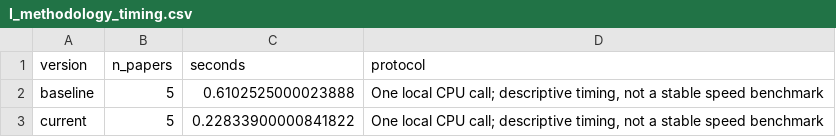
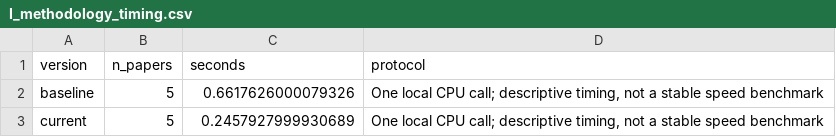
Before and after one commit to Andrianarivelo/ReviewHunter, a CSV file: benchmarks/results/I_methodology_timing.csv, drawn as a sheet.

```diff
--- a/benchmarks/results/I_methodology_timing.csv
+++ b/benchmarks/results/I_methodology_timing.csv
@@ -1,3 +1,3 @@
 version,n_papers,seconds,protocol
-baseline,5,0.6102525000023888,"One local CPU call; descriptive timing, not a stable speed benchmark"
-current,5,0.22833900000841822,"One local CPU call; descriptive timing, not a stable speed benchmark"
+baseline,5,0.6617626000079326,"One local CPU call; descriptive timing, not a stable speed benchmark"
+current,5,0.2457927999930689,"One local CPU call; descriptive timing, not a stable speed benchmark"
```
Also changed, not shown: 33 other files.
